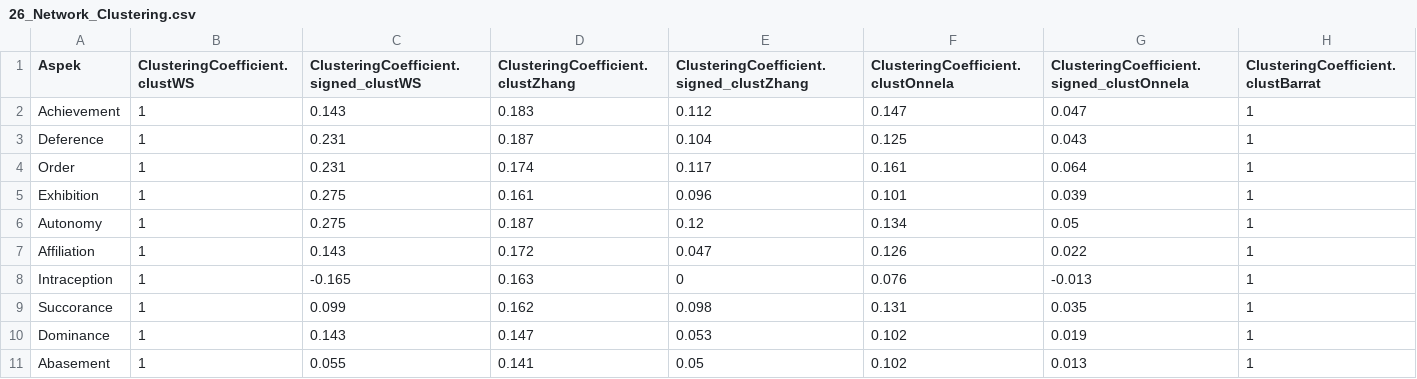
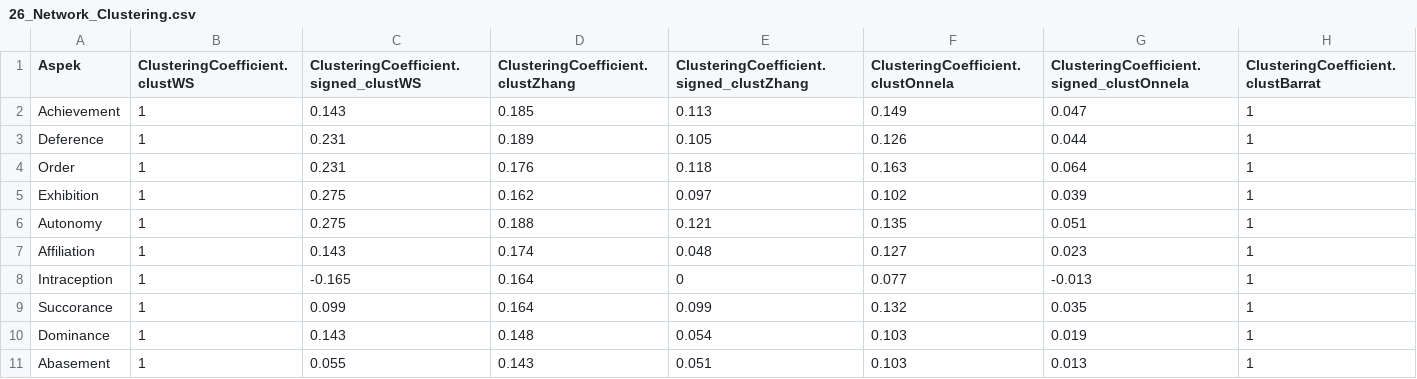
Before and after one commit to yoezron/epps_r, a CSV file: output/tables/26_Network_Clustering.csv, drawn as a sheet; only a part is shown; the diff covers the shown part only.

```diff
--- a/output/tables/26_Network_Clustering.csv
+++ b/output/tables/26_Network_Clustering.csv
@@ -1,11 +1,11 @@
 "Aspek","ClusteringCoefficient.clustWS","ClusteringCoefficient.signed_clustWS","ClusteringCoefficient.clustZhang","ClusteringCoefficient.signed_clustZhang","ClusteringCoefficient.clustOnnela","ClusteringCoefficient.signed_clustOnnela","ClusteringCoefficient.clustBarrat"
-"Achievement",1,0.143,0.183,0.112,0.147,0.047,1
-"Deference",1,0.231,0.187,0.104,0.125,0.043,1
-"Order",1,0.231,0.174,0.117,0.161,0.064,1
-"Exhibition",1,0.275,0.161,0.096,0.101,0.039,1
-"Autonomy",1,0.275,0.187,0.12,0.134,0.05,1
-"Affiliation",1,0.143,0.172,0.047,0.126,0.022,1
-"Intraception",1,-0.165,0.163,0,0.076,-0.013,1
-"Succorance",1,0.099,0.162,0.098,0.131,0.035,1
-"Dominance",1,0.143,0.147,0.053,0.102,0.019,1
-"Abasement",1,0.055,0.141,0.05,0.102,0.013,1
+"Achievement",1,0.143,0.185,0.113,0.149,0.047,1
+"Deference",1,0.231,0.189,0.105,0.126,0.044,1
+"Order",1,0.231,0.176,0.118,0.163,0.064,1
+"Exhibition",1,0.275,0.162,0.097,0.102,0.039,1
+"Autonomy",1,0.275,0.188,0.121,0.135,0.051,1
+"Affiliation",1,0.143,0.174,0.048,0.127,0.023,1
+"Intraception",1,-0.165,0.164,0,0.077,-0.013,1
+"Succorance",1,0.099,0.164,0.099,0.132,0.035,1
+"Dominance",1,0.143,0.148,0.054,0.103,0.019,1
+"Abasement",1,0.055,0.143,0.051,0.103,0.013,1
```
Also changed, not shown: 16 edited cells elsewhere in this file, output/tables/25_Network_Centrality.csv, output/tables/41_Most_Stable_Edges.csv, 30 other files.
